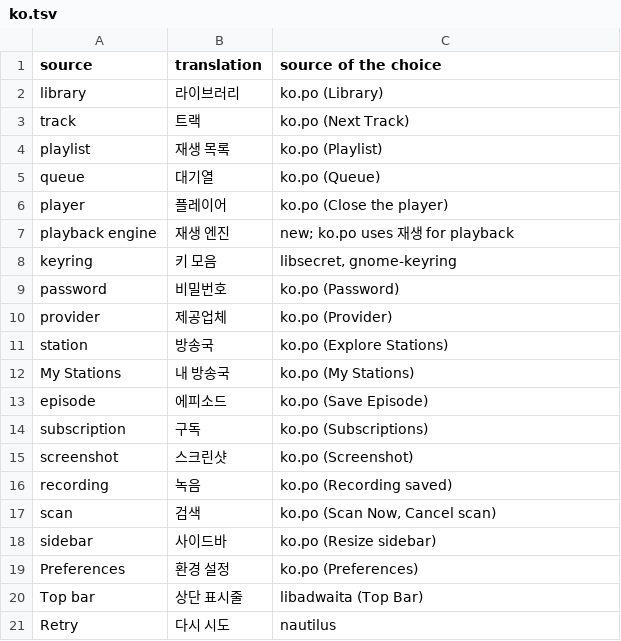
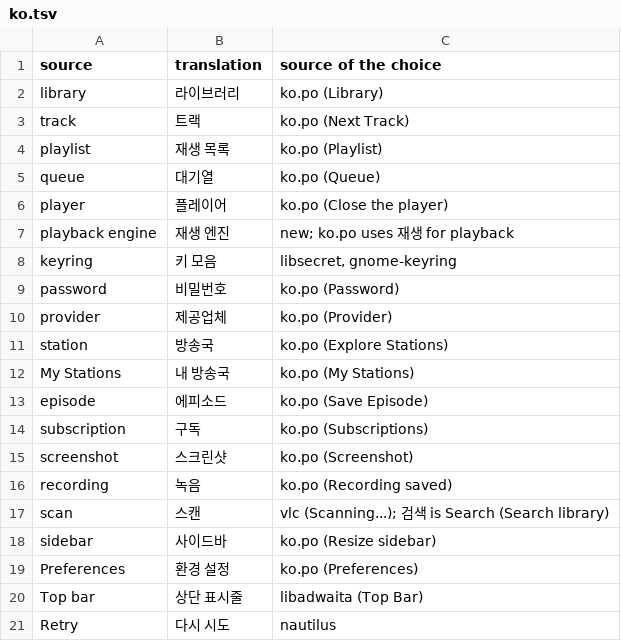
Before and after one commit to biglinux/big-multimedia, a TSV file: crates/media-runtime/po/glossary/ko.tsv, drawn as a sheet.

Commit message:
Use 스캔 for scan in the Korean catalog
Scan and search were both 검색, so the Library Scan progress title read the same as the Search library field. Scan labels now use 스캔, as VLC does; sentences that describe searching folders for files keep 검색.

```diff
--- a/crates/media-runtime/po/glossary/ko.tsv
+++ b/crates/media-runtime/po/glossary/ko.tsv
@@ -16,3 +16,3 @@ screenshot	스크린샷	ko.po (Screenshot)
 recording	녹음	ko.po (Recording saved)
-scan	검색	ko.po (Scan Now, Cancel scan)
+scan	스캔	vlc (Scanning...); 검색 is Search (Search library)
 sidebar	사이드바	ko.po (Resize sidebar)
```
Also changed, not shown: 1 other file.
